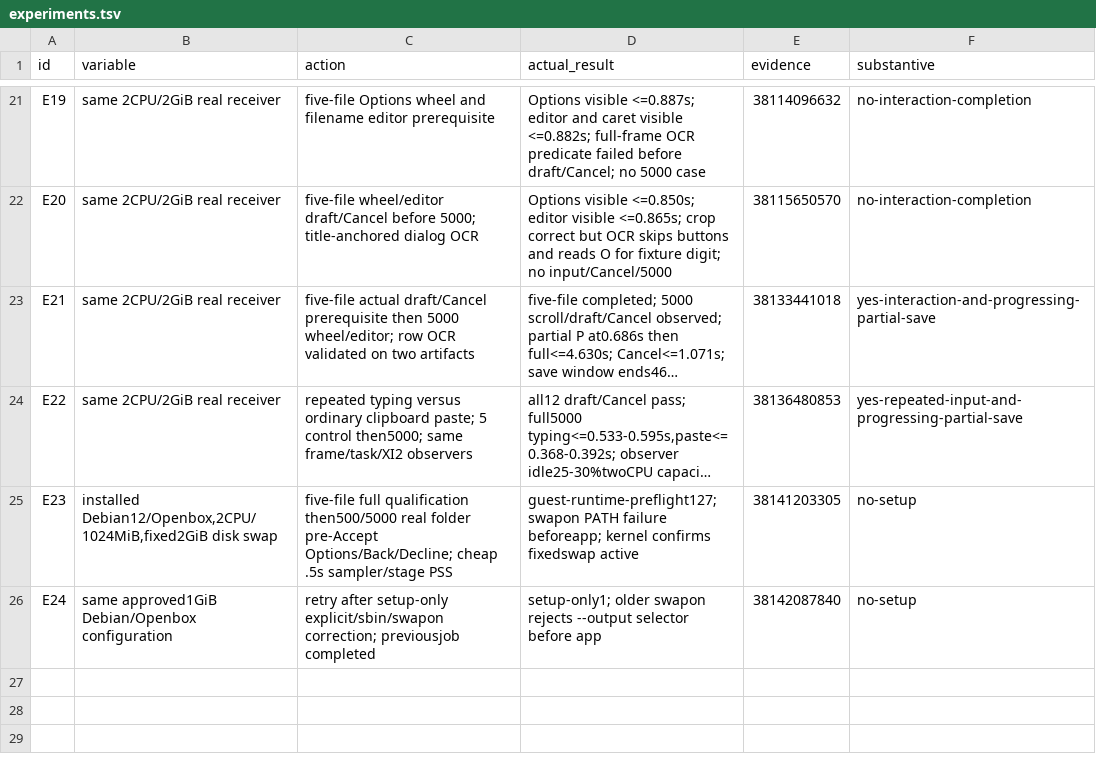
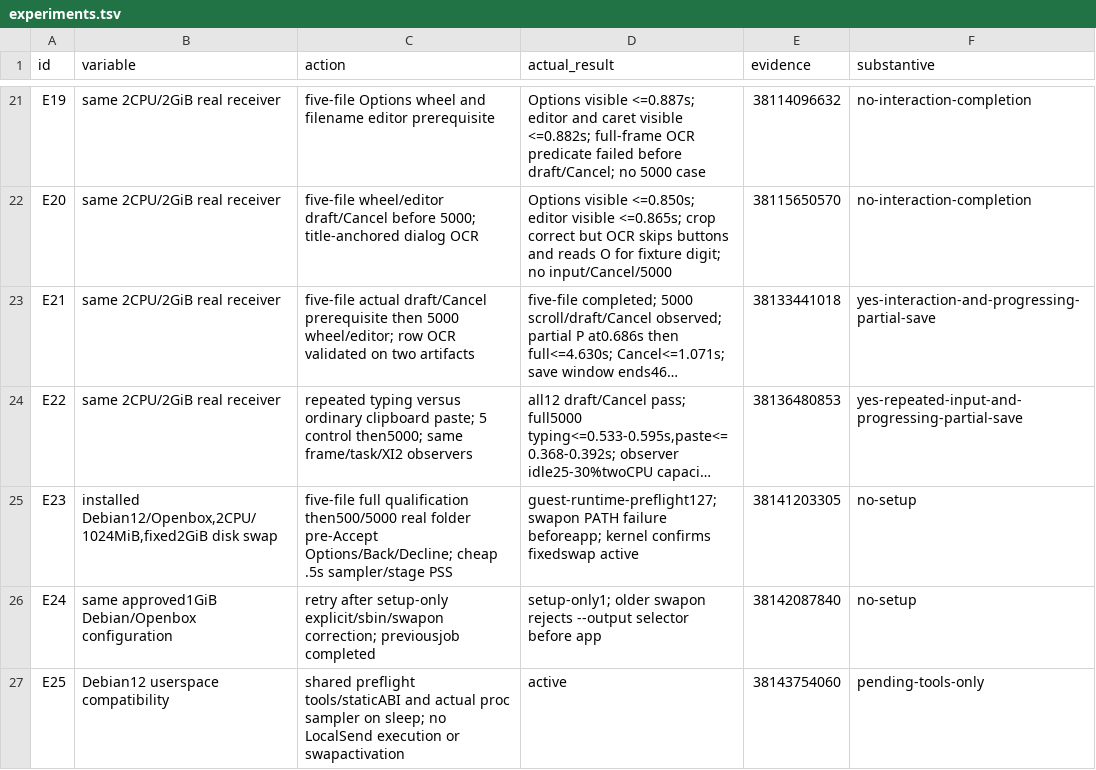
Before and after one commit to ShlomoCode/localsend, a TSV file: evidence/experiments.tsv, drawn as a sheet; only a part is shown, gaps mark what is left out; long unchanged cells end in …; the diff names each change by its address in the sheet, - before the commit and + after, or states it on an @@ line.

Commit message:
docs: track focused debian compatibility check

```diff
--- a/evidence/experiments.tsv
+++ b/evidence/experiments.tsv
+row 27: E25 | Debian12 userspace compatibility | shared preflight tools/staticABI and actual proc sampler on sleep; no LocalSend execution or swapactivation | active | 38143754060 | pending-tools-only
```
Also changed, not shown: 1 other file.
